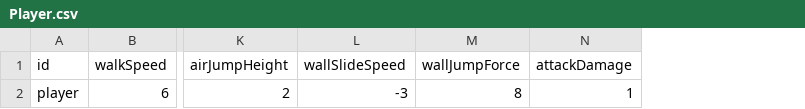
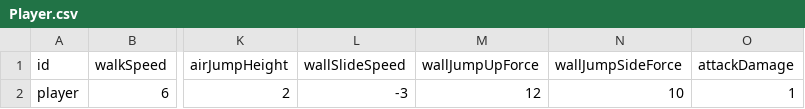
Before and after one commit to sone4331/Odyssey, a CSV file: Assets/_Project/DesignData/Player.csv, drawn as a sheet; only a part is shown, gaps mark what is left out; removed rows and columns are numbered as before the commit, all else as after; the diff names each change by its address in the sheet, - before the commit and + after, or states it on an @@ line.

Commit message:
refactor(player): 提取玩家战斗运行时聚合

```diff
--- a/Assets/_Project/DesignData/Player.csv
+++ b/Assets/_Project/DesignData/Player.csv
-column M (wallJumpForce), row 2: 8
+column M (wallJumpUpForce), row 2: 12
+column N (wallJumpSideForce), row 2: 10
```
Also changed, not shown: 12 other files.
